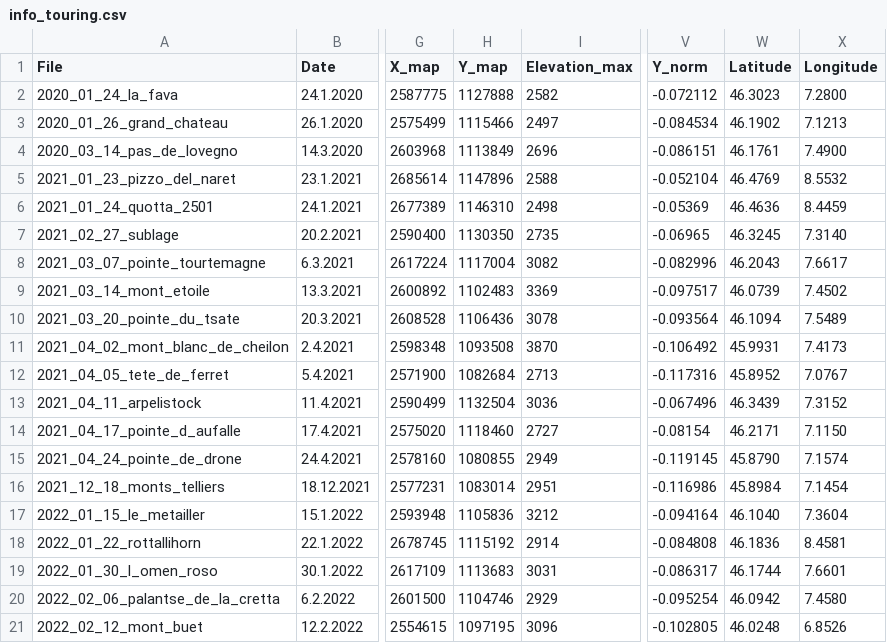
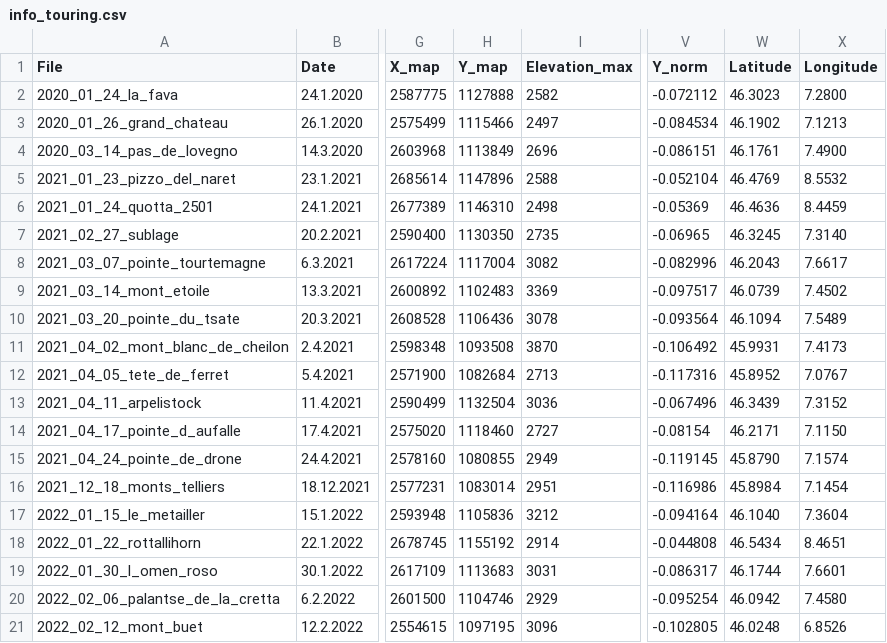
Before and after one commit to JeremyZuchuat/JeremyZuchuat.github.io, a CSV file: map/info_touring.csv, drawn as a sheet; only a part is shown, gaps mark what is left out; the diff names each change by its address in the sheet, - before the commit and + after, or states it on an @@ line.

```diff
--- a/map/info_touring.csv
+++ b/map/info_touring.csv
-H18 (Y_map): 1115192
+H18 (Y_map): 1155192
-V18 (Y_norm): -0.084808
+V18 (Y_norm): -0.044808
-W18 (Latitude): 46.1836
+W18 (Latitude): 46.5434
-X18 (Longitude): 8.4581
+X18 (Longitude): 8.4651
```
Also changed, not shown: 2 other files.
